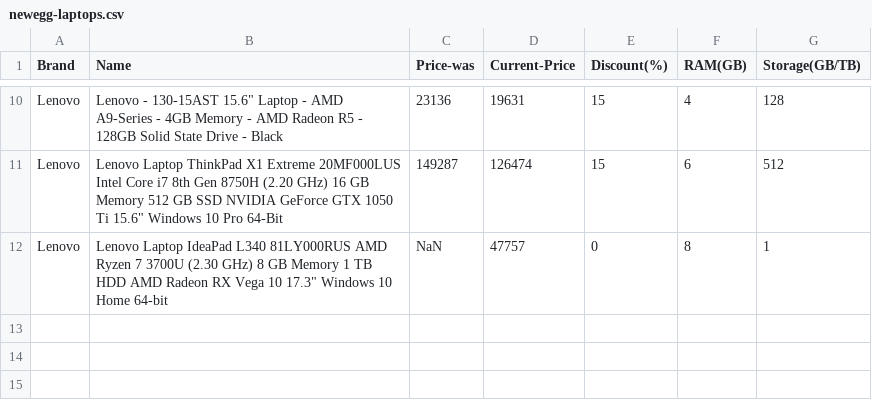
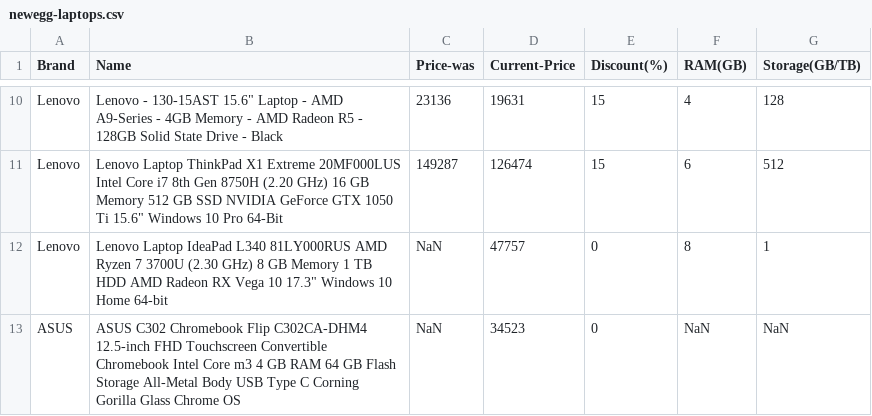
Before and after one commit to VipinindKumar/Web-scraping-price, a CSV file: data/newegg-laptops.csv, drawn as a sheet; only a part is shown, gaps mark what is left out.

Commit message:
fix products that dosn't contain ran and storage information

```diff
--- a/data/newegg-laptops.csv
+++ b/data/newegg-laptops.csv
@@ -12 +12,2 @@ Lenovo,Lenovo Laptop ThinkPad X1 Extreme 20MF000LUS Intel Core i7 8th Gen 8750H
 Lenovo,Lenovo Laptop IdeaPad L340 81LY000RUS AMD Ryzen 7 3700U (2.30 GHz) 8 GB Memory 1 TB HDD AMD Radeon RX Vega 10 17.3" Windows 10 Home 64-bit,NaN,47757,0,8,1
+ASUS,ASUS C302 Chromebook Flip C302CA-DHM4 12.5-inch FHD Touchscreen Convertible Chromebook Intel Core m3  4 GB RAM  64 GB Flash Storage  All-Metal Body  USB Type C  Corning Gorilla Glass  Chrome OS,NaN,34523,0,NaN,NaN
```
Also changed, not shown: data/amazon-laptops.csv, data/flipkart-laptops.csv, 1 other file.
